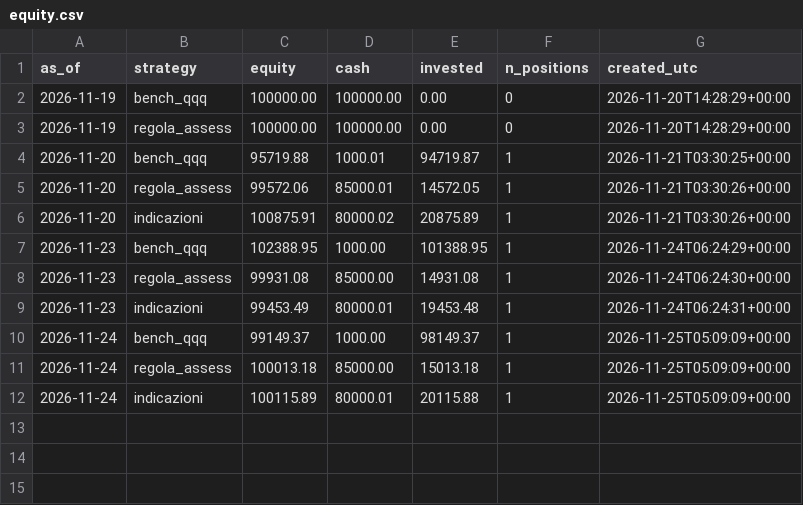
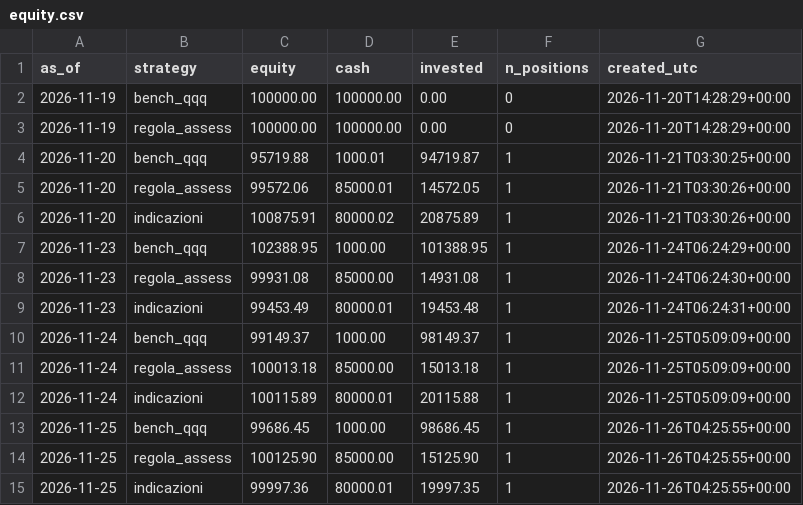
Before and after one commit to ST80Dev/FinanceNow, a CSV file: results/paper/equity.csv, drawn as a sheet.

```diff
--- a/results/paper/equity.csv
+++ b/results/paper/equity.csv
@@ -12 +12,4 @@ as_of,strategy,equity,cash,invested,n_positions,created_utc
 2026-11-24,indicazioni,100115.89,80000.01,20115.88,1,2026-11-25T05:09:09+00:00
+2026-11-25,bench_qqq,99686.45,1000.00,98686.45,1,2026-11-26T04:25:55+00:00
+2026-11-25,regola_assess,100125.90,85000.00,15125.90,1,2026-11-26T04:25:55+00:00
+2026-11-25,indicazioni,99997.36,80000.01,19997.35,1,2026-11-26T04:25:55+00:00
```
Also changed, not shown: results/paper/decisions.csv, 1 other file.
